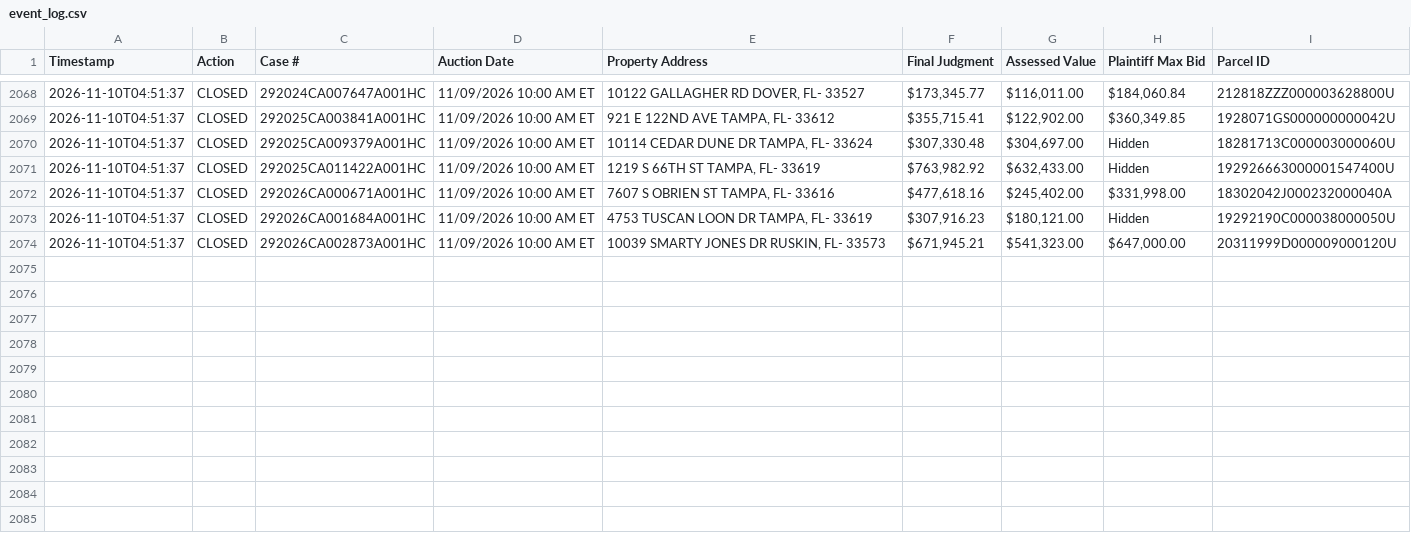
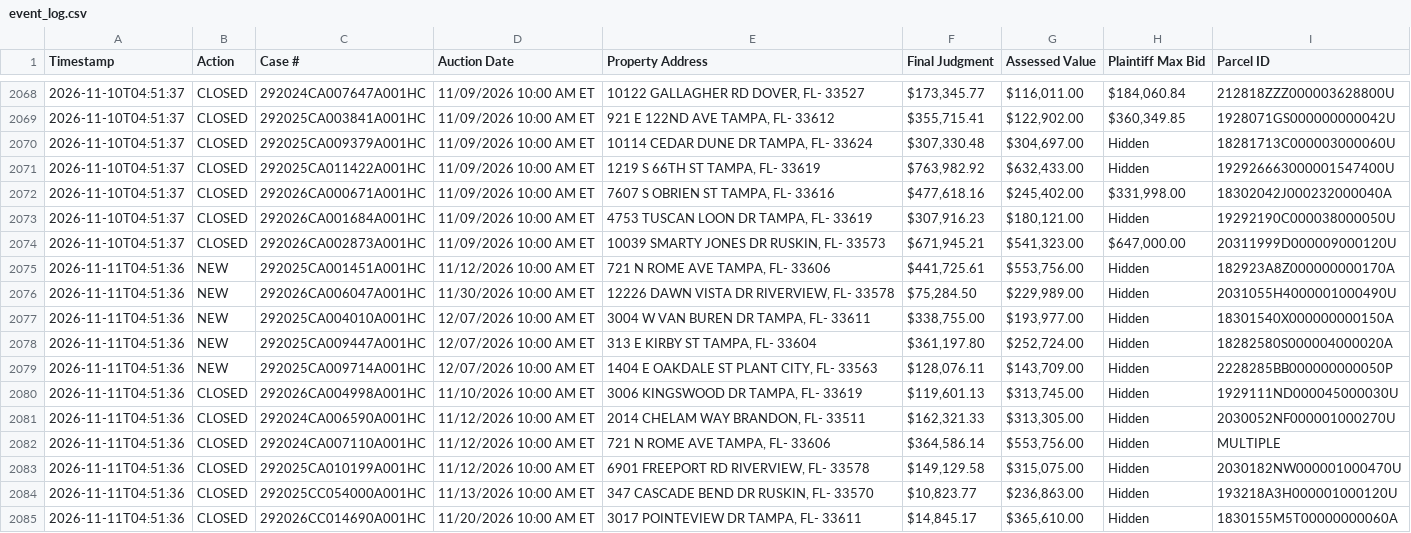
Before and after one commit to figlesias7/realforeclose-hillsborough, a CSV file: data/event_log.csv, drawn as a sheet; only a part is shown, gaps mark what is left out.

```diff
--- a/data/event_log.csv
+++ b/data/event_log.csv
@@ -2074 +2074,12 @@ Timestamp,Action,Case #,Auction Date,Property Address,Final Judgment,Assessed Va
 2026-11-10T04:51:37,CLOSED,292026CA002873A001HC,11/09/2026 10:00 AM ET,"10039 SMARTY JONES DR RUSKIN, FL- 33573","$671,945.21","$541,323.00","$647,000.00",20311999D000009000120U
+2026-11-11T04:51:36,NEW,292025CA001451A001HC,11/12/2026 10:00 AM ET,"721 N ROME AVE TAMPA, FL- 33606","$441,725.61","$553,756.00",Hidden,182923A8Z000000000170A
+2026-11-11T04:51:36,NEW,292026CA006047A001HC,11/30/2026 10:00 AM ET,"12226 DAWN VISTA DR RIVERVIEW, FL- 33578","$75,284.50","$229,989.00",Hidden,2031055H4000001000490U
+2026-11-11T04:51:36,NEW,292025CA004010A001HC,12/07/2026 10:00 AM ET,"3004 W VAN BUREN DR TAMPA, FL- 33611","$338,755.00","$193,977.00",Hidden,18301540X000000000150A
+2026-11-11T04:51:36,NEW,292025CA009447A001HC,12/07/2026 10:00 AM ET,"313 E KIRBY ST TAMPA, FL- 33604","$361,197.80","$252,724.00",Hidden,18282580S000004000020A
+2026-11-11T04:51:36,NEW,292025CA009714A001HC,12/07/2026 10:00 AM ET,"1404 E OAKDALE ST PLANT CITY, FL- 33563","$128,076.11","$143,709.00",Hidden,2228285BB000000000050P
+2026-11-11T04:51:36,CLOSED,292026CA004998A001HC,11/10/2026 10:00 AM ET,"3006 KINGSWOOD DR TAMPA, FL- 33619","$119,601.13","$313,745.00",Hidden,1929111ND000045000030U
+2026-11-11T04:51:36,CLOSED,292024CA006590A001HC,11/12/2026 10:00 AM ET,"2014 CHELAM WAY BRANDON, FL- 33511","$162,321.33","$313,305.00",Hidden,2030052NF000001000270U
+2026-11-11T04:51:36,CLOSED,292024CA007110A001HC,11/12/2026 10:00 AM ET,"721 N ROME AVE TAMPA, FL- 33606","$364,586.14","$553,756.00",Hidden,MULTIPLE
+2026-11-11T04:51:36,CLOSED,292025CA010199A001HC,11/12/2026 10:00 AM ET,"6901 FREEPORT RD RIVERVIEW, FL- 33578","$149,129.58","$315,075.00",Hidden,2030182NW000001000470U
+2026-11-11T04:51:36,CLOSED,292025CC054000A001HC,11/13/2026 10:00 AM ET,"347 CASCADE BEND DR RUSKIN, FL- 33570","$10,823.77","$236,863.00",Hidden,193218A3H000001000120U
+2026-11-11T04:51:36,CLOSED,292026CC014690A001HC,11/20/2026 10:00 AM ET,"3017 POINTEVIEW DR TAMPA, FL- 33611","$14,845.17","$365,610.00",Hidden,1830155M5T00000000060A
```
Also changed, not shown: data/active_foreclosures.csv, data/all_seen.csv, 3 other files.
